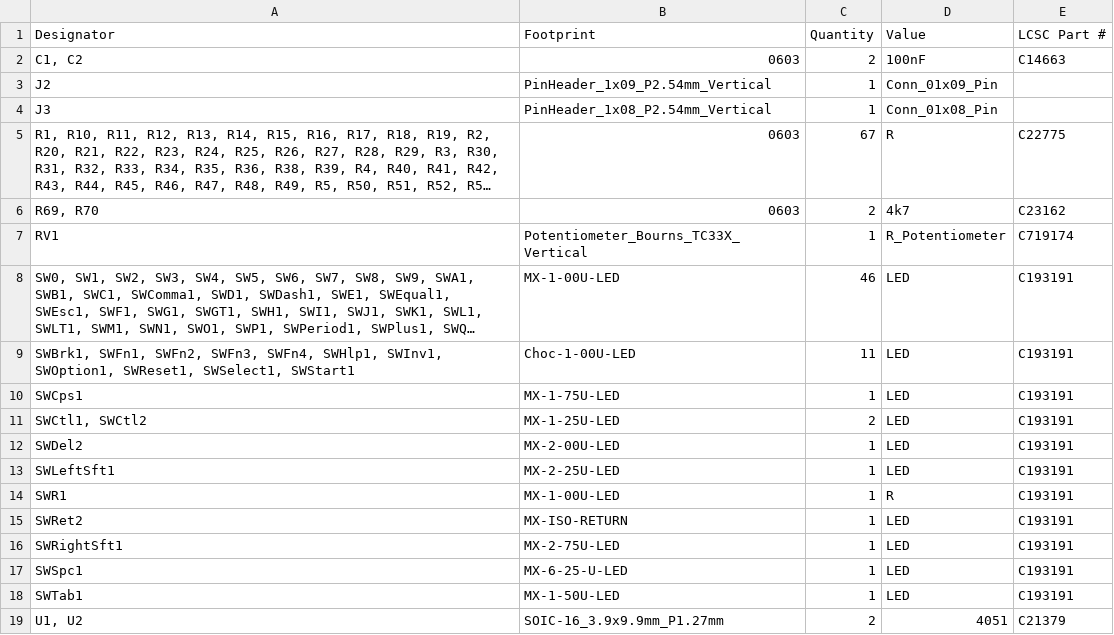
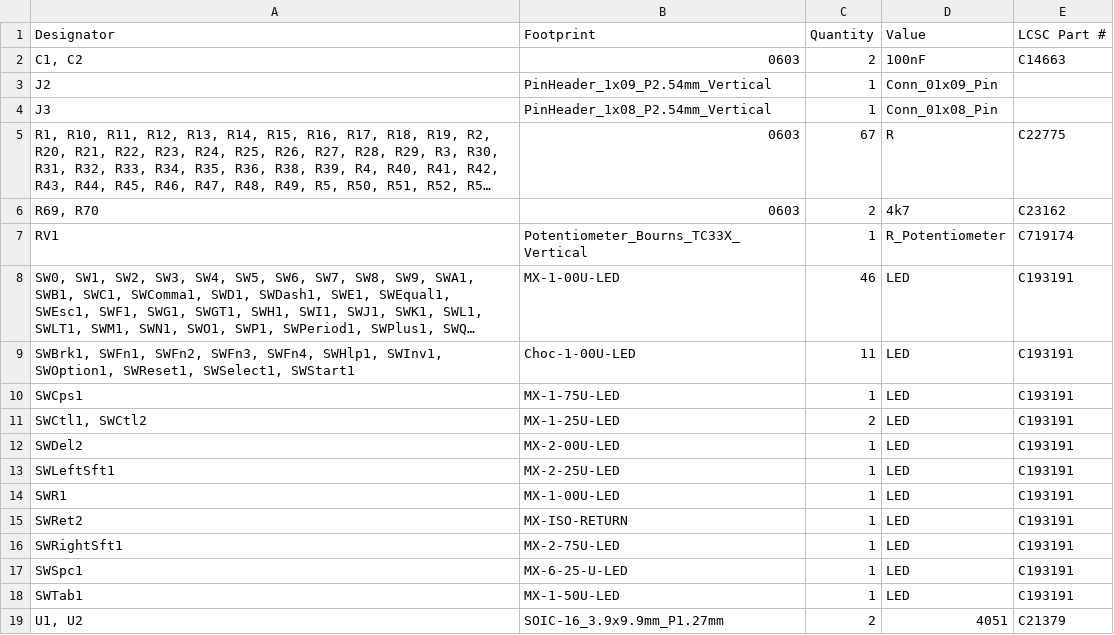
Before and after one commit to bleroy/3d-junkyard, a CSV file: Decent1200/Keyboard/production/Decent1200_modern_keyboard_5m-bom.csv, drawn as a sheet; long unchanged cells end in ….

Commit message:
Fix R switch position on the 1200 keyboard

```diff
--- a/Decent1200/Keyboard/production/Decent1200_modern_keyboard_5m-bom.csv
+++ b/Decent1200/Keyboard/production/Decent1200_modern_keyboard_5m-bom.csv
@@ -13,3 +13,3 @@ SWDel2,MX-2-00U-LED,1,LED,C193191
 SWLeftSft1,MX-2-25U-LED,1,LED,C193191
-SWR1,MX-1-00U-LED,1,R,C193191
+SWR1,MX-1-00U-LED,1,LED,C193191
 SWRet2,MX-ISO-RETURN,1,LED,C193191
```
Also changed, not shown: Decent1200/Keyboard/production/Decent1200_modern_keyboard_5m-positions.csv, 4 other files.
